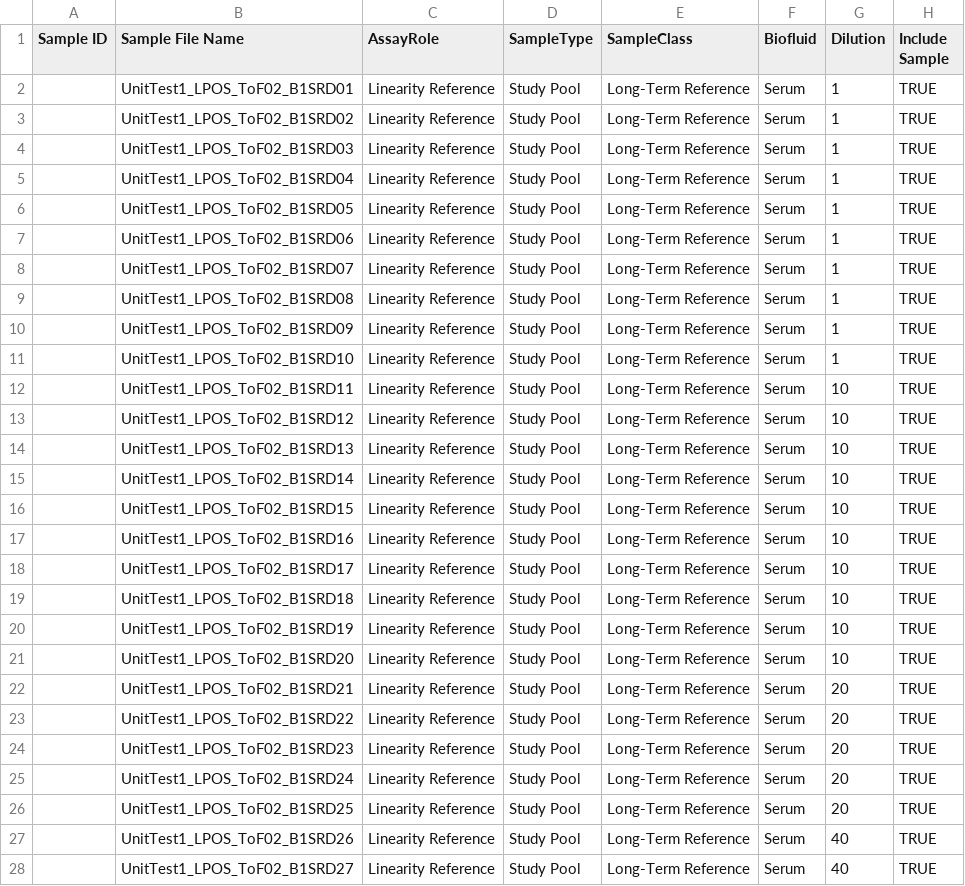
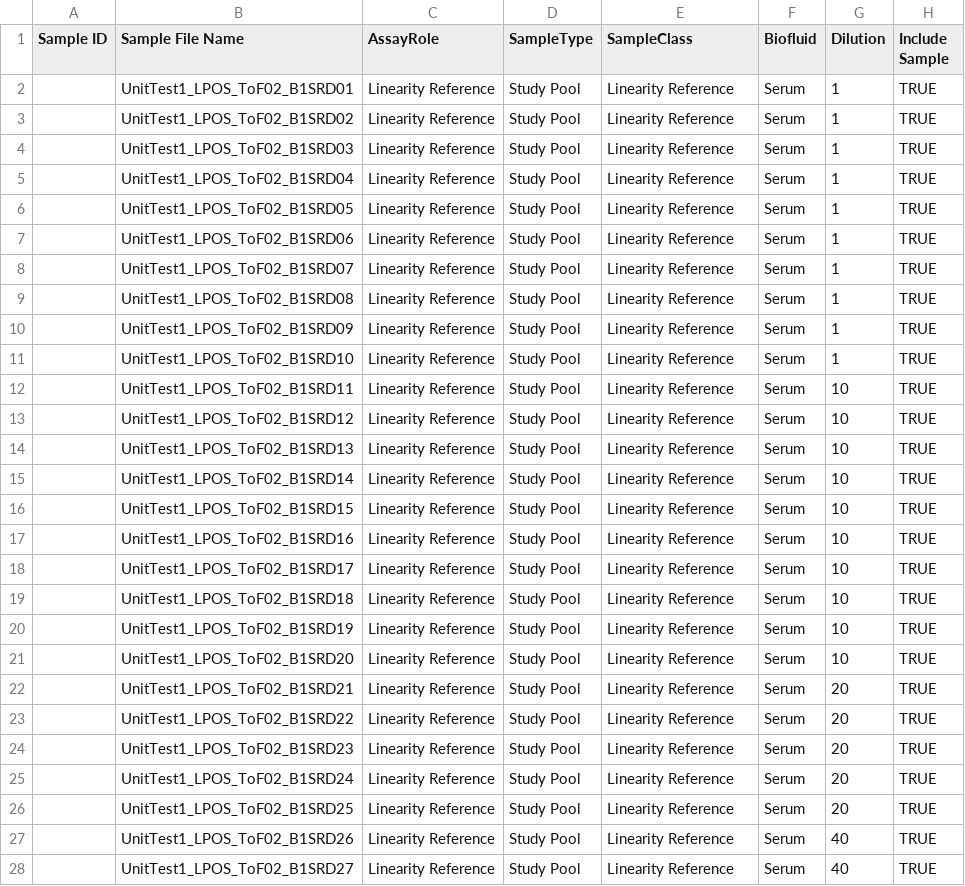
Before and after one commit to phenomecentre/npc-standard-project, a CSV file: Derived_Worklists/UnitTest1_metadata_basic_csv.csv, drawn as a sheet; only a part is shown; the diff covers the shown part only.

Commit message:
corrected basic csv file

```diff
--- a/Derived_Worklists/UnitTest1_metadata_basic_csv.csv
+++ b/Derived_Worklists/UnitTest1_metadata_basic_csv.csv
@@ -1,28 +1,28 @@
 Sample ID,Sample File Name,AssayRole,SampleType,SampleClass,Biofluid,Dilution,Include Sample
-,UnitTest1_LPOS_ToF02_B1SRD01,Linearity Reference,Study Pool,Long-Term Reference,Serum,1,TRUE
-,UnitTest1_LPOS_ToF02_B1SRD02,Linearity Reference,Study Pool,Long-Term Reference,Serum,1,TRUE
-,UnitTest1_LPOS_ToF02_B1SRD03,Linearity Reference,Study Pool,Long-Term Reference,Serum,1,TRUE
-,UnitTest1_LPOS_ToF02_B1SRD04,Linearity Reference,Study Pool,Long-Term Reference,Serum,1,TRUE
-,UnitTest1_LPOS_ToF02_B1SRD05,Linearity Reference,Study Pool,Long-Term Reference,Serum,1,TRUE
-,UnitTest1_LPOS_ToF02_B1SRD06,Linearity Reference,Study Pool,Long-Term Reference,Serum,1,TRUE
-,UnitTest1_LPOS_ToF02_B1SRD07,Linearity Reference,Study Pool,Long-Term Reference,Serum,1,TRUE
-,UnitTest1_LPOS_ToF02_B1SRD08,Linearity Reference,Study Pool,Long-Term Reference,Serum,1,TRUE
-,UnitTest1_LPOS_ToF02_B1SRD09,Linearity Reference,Study Pool,Long-Term Reference,Serum,1,TRUE
-,UnitTest1_LPOS_ToF02_B1SRD10,Linearity Reference,Study Pool,Long-Term Reference,Serum,1,TRUE
-,UnitTest1_LPOS_ToF02_B1SRD11,Linearity Reference,Study Pool,Long-Term Reference,Serum,10,TRUE
-,UnitTest1_LPOS_ToF02_B1SRD12,Linearity Reference,Study Pool,Long-Term Reference,Serum,10,TRUE
-,UnitTest1_LPOS_ToF02_B1SRD13,Linearity Reference,Study Pool,Long-Term Reference,Serum,10,TRUE
-,UnitTest1_LPOS_ToF02_B1SRD14,Linearity Reference,Study Pool,Long-Term Reference,Serum,10,TRUE
-,UnitTest1_LPOS_ToF02_B1SRD15,Linearity Reference,Study Pool,Long-Term Reference,Serum,10,TRUE
-,UnitTest1_LPOS_ToF02_B1SRD16,Linearity Reference,Study Pool,Long-Term Reference,Serum,10,TRUE
-,UnitTest1_LPOS_ToF02_B1SRD17,Linearity Reference,Study Pool,Long-Term Reference,Serum,10,TRUE
-,UnitTest1_LPOS_ToF02_B1SRD18,Linearity Reference,Study Pool,Long-Term Reference,Serum,10,TRUE
-,UnitTest1_LPOS_ToF02_B1SRD19,Linearity Reference,Study Pool,Long-Term Reference,Serum,10,TRUE
-,UnitTest1_LPOS_ToF02_B1SRD20,Linearity Reference,Study Pool,Long-Term Reference,Serum,10,TRUE
-,UnitTest1_LPOS_ToF02_B1SRD21,Linearity Reference,Study Pool,Long-Term Reference,Serum,20,TRUE
-,UnitTest1_LPOS_ToF02_B1SRD22,Linearity Reference,Study Pool,Long-Term Reference,Serum,20,TRUE
-,UnitTest1_LPOS_ToF02_B1SRD23,Linearity Reference,Study Pool,Long-Term Reference,Serum,20,TRUE
-,UnitTest1_LPOS_ToF02_B1SRD24,Linearity Reference,Study Pool,Long-Term Reference,Serum,20,TRUE
-,UnitTest1_LPOS_ToF02_B1SRD25,Linearity Reference,Study Pool,Long-Term Reference,Serum,20,TRUE
-,UnitTest1_LPOS_ToF02_B1SRD26,Linearity Reference,Study Pool,Long-Term Reference,Serum,40,TRUE
-,UnitTest1_LPOS_ToF02_B1SRD27,Linearity Reference,Study Pool,Long-Term Reference,Serum,40,TRUE
+,UnitTest1_LPOS_ToF02_B1SRD01,Linearity Reference,Study Pool,Linearity Reference,Serum,1,TRUE
+,UnitTest1_LPOS_ToF02_B1SRD02,Linearity Reference,Study Pool,Linearity Reference,Serum,1,TRUE
+,UnitTest1_LPOS_ToF02_B1SRD03,Linearity Reference,Study Pool,Linearity Reference,Serum,1,TRUE
+,UnitTest1_LPOS_ToF02_B1SRD04,Linearity Reference,Study Pool,Linearity Reference,Serum,1,TRUE
+,UnitTest1_LPOS_ToF02_B1SRD05,Linearity Reference,Study Pool,Linearity Reference,Serum,1,TRUE
+,UnitTest1_LPOS_ToF02_B1SRD06,Linearity Reference,Study Pool,Linearity Reference,Serum,1,TRUE
+,UnitTest1_LPOS_ToF02_B1SRD07,Linearity Reference,Study Pool,Linearity Reference,Serum,1,TRUE
+,UnitTest1_LPOS_ToF02_B1SRD08,Linearity Reference,Study Pool,Linearity Reference,Serum,1,TRUE
+,UnitTest1_LPOS_ToF02_B1SRD09,Linearity Reference,Study Pool,Linearity Reference,Serum,1,TRUE
+,UnitTest1_LPOS_ToF02_B1SRD10,Linearity Reference,Study Pool,Linearity Reference,Serum,1,TRUE
+,UnitTest1_LPOS_ToF02_B1SRD11,Linearity Reference,Study Pool,Linearity Reference,Serum,10,TRUE
+,UnitTest1_LPOS_ToF02_B1SRD12,Linearity Reference,Study Pool,Linearity Reference,Serum,10,TRUE
+,UnitTest1_LPOS_ToF02_B1SRD13,Linearity Reference,Study Pool,Linearity Reference,Serum,10,TRUE
+,UnitTest1_LPOS_ToF02_B1SRD14,Linearity Reference,Study Pool,Linearity Reference,Serum,10,TRUE
+,UnitTest1_LPOS_ToF02_B1SRD15,Linearity Reference,Study Pool,Linearity Reference,Serum,10,TRUE
+,UnitTest1_LPOS_ToF02_B1SRD16,Linearity Reference,Study Pool,Linearity Reference,Serum,10,TRUE
+,UnitTest1_LPOS_ToF02_B1SRD17,Linearity Reference,Study Pool,Linearity Reference,Serum,10,TRUE
+,UnitTest1_LPOS_ToF02_B1SRD18,Linearity Reference,Study Pool,Linearity Reference,Serum,10,TRUE
+,UnitTest1_LPOS_ToF02_B1SRD19,Linearity Reference,Study Pool,Linearity Reference,Serum,10,TRUE
+,UnitTest1_LPOS_ToF02_B1SRD20,Linearity Reference,Study Pool,Linearity Reference,Serum,10,TRUE
+,UnitTest1_LPOS_ToF02_B1SRD21,Linearity Reference,Study Pool,Linearity Reference,Serum,20,TRUE
+,UnitTest1_LPOS_ToF02_B1SRD22,Linearity Reference,Study Pool,Linearity Reference,Serum,20,TRUE
+,UnitTest1_LPOS_ToF02_B1SRD23,Linearity Reference,Study Pool,Linearity Reference,Serum,20,TRUE
+,UnitTest1_LPOS_ToF02_B1SRD24,Linearity Reference,Study Pool,Linearity Reference,Serum,20,TRUE
+,UnitTest1_LPOS_ToF02_B1SRD25,Linearity Reference,Study Pool,Linearity Reference,Serum,20,TRUE
+,UnitTest1_LPOS_ToF02_B1SRD26,Linearity Reference,Study Pool,Linearity Reference,Serum,40,TRUE
+,UnitTest1_LPOS_ToF02_B1SRD27,Linearity Reference,Study Pool,Linearity Reference,Serum,40,TRUE
```
Also changed, not shown: 65 edited cells elsewhere in this file.
